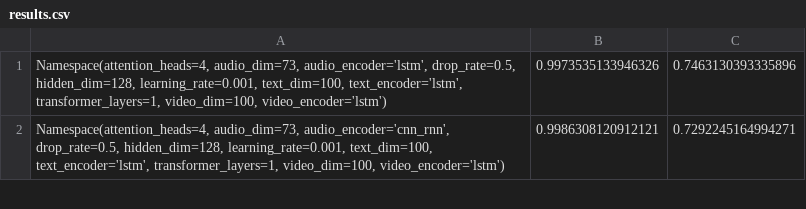
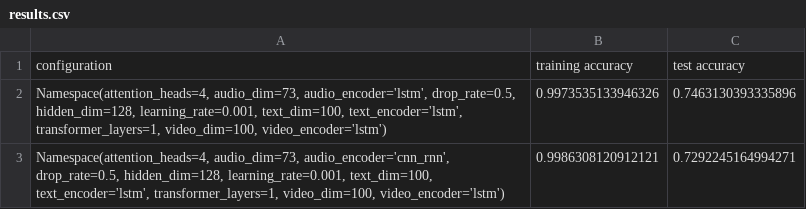
Before and after one commit to LengSicong/CDSProject, a CSV file: Project/results.csv, drawn as a sheet; only a part is shown; the diff names each change by its address in the sheet, - before the commit and + after, or states it on an @@ line.

Commit message:
Add field names in results.csv

```diff
--- a/Project/results.csv
+++ b/Project/results.csv
+row 1: configuration | training accuracy | test accuracy
```
